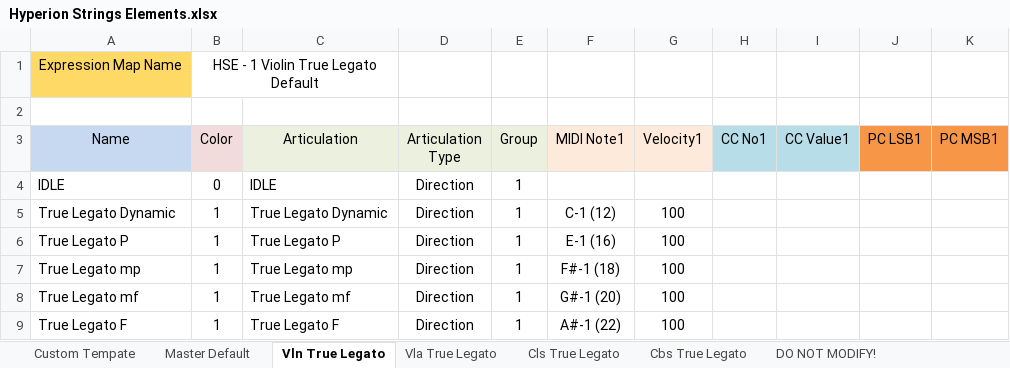
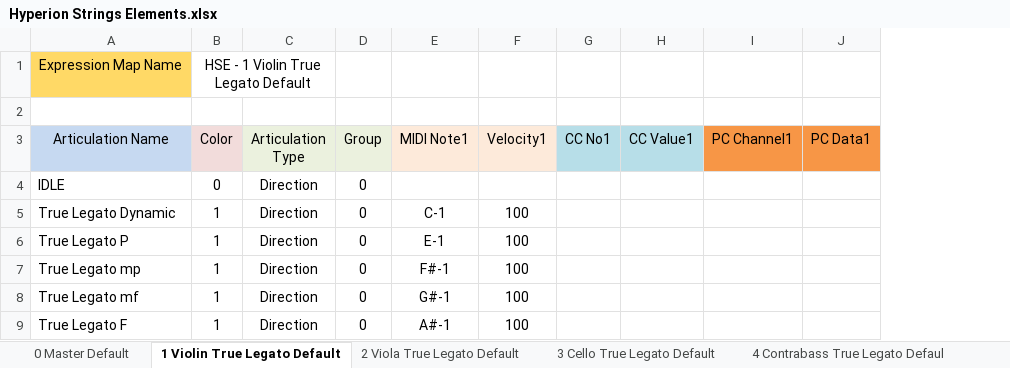
Before and after one commit to r-koubou/ArticulationMappingFiles, an Excel workbook: Soundiron/Hyperion Strings Elements/Spreadsheets/Hyperion Strings Elements.xlsx, sheet 1 Violin True Legato Default, drawn as a sheet; values as stored, in another font and other column widths than the file's, no borders; removed rows and columns are numbered as before the commit, all else as after; the diff names each change by its address in the sheet, - before the commit and + after, or states it on an @@ line.

```diff
--- a/Soundiron/Hyperion Strings Elements/Spreadsheets/Hyperion Strings Elements.xlsx (sheet 1 Violin True Legato Default)
+++ b/Soundiron/Hyperion Strings Elements/Spreadsheets/Hyperion Strings Elements.xlsx (sheet 1 Violin True Legato Default)
-sheet tab: Custom Tempate
+sheet tab: 2 Viola True Legato Default
-sheet tab: Master Default
+sheet tab: 0 Master Default
-sheet tab: Vln True Legato
+sheet tab: 1 Violin True Legato Default
-sheet tab: Vla True Legato
+sheet tab: 3 Cello True Legato Default
-sheet tab: Cbs True Legato
+sheet tab: 4 Contrabass True Legato Defaul
-sheet tab: Cls True Legato
@@ sheet tab order changed: 0 Master Default | 1 Violin True Legato Default | 2 Viola True Legato Default | 3 Cello True Legato Default | 4 Contrabass True Legato Defaul @@
-column C (Articulation), rows 4-9: IDLE | True Legato Dynamic | True Legato P | True Legato mp | True Legato mf | True Legato F
-column J (PC LSB1), empty
-column K (PC MSB1), empty
+column I (PC Channel1), empty
+column J (PC Data1), empty
-B1:C1 merged
+B1:C1 merged
-A3: Name
+A3: Articulation Name
-D4:D9 (Group): 1
+D4:D9 (Group): 0
-E5 (MIDI Note1): C-1 (12)
+E5 (MIDI Note1): C-1
-E6 (MIDI Note1): E-1 (16)
+E6 (MIDI Note1): E-1
-E7 (MIDI Note1): F#-1 (18)
+E7 (MIDI Note1): F#-1
-E8 (MIDI Note1): G#-1 (20)
+E8 (MIDI Note1): G#-1
-E9 (MIDI Note1): A#-1 (22)
+E9 (MIDI Note1): A#-1
```
Also changed, not shown: sheet DO NOT MODIFY!, sheet 2 Viola True Legato Default, sheet 0 Master Default, sheet 3 Cello True Legato Default, sheet 4 Contrabass True Legato Defaul, other sheet tabs, charts or pictures, 11 other files.
